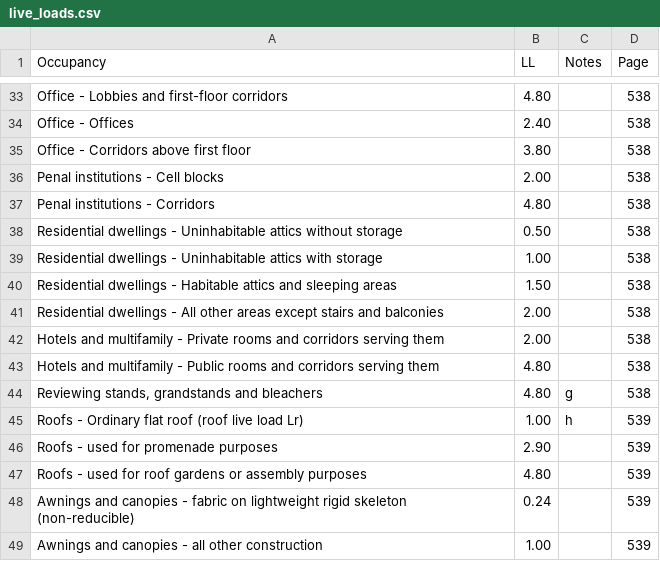
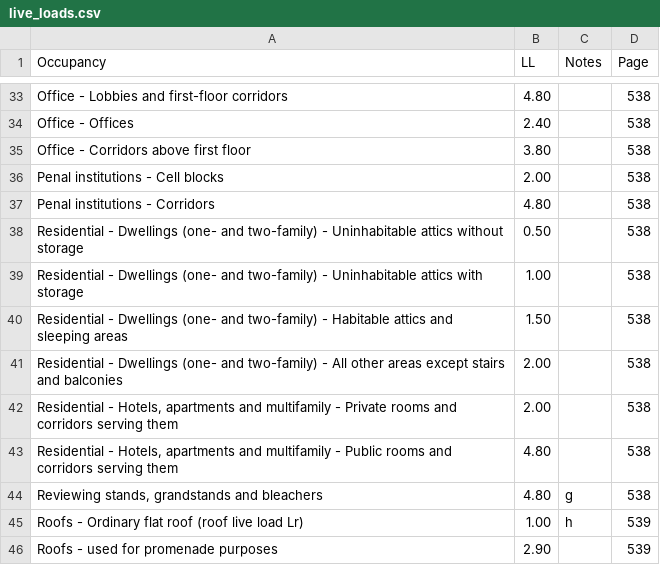
Before and after one commit to Mahamud830/bnbc, a CSV file: src/BnbcUltimatePro/Data/live_loads.csv, drawn as a sheet; only a part is shown, gaps mark what is left out; the shorter side is filled out with more unchanged rows.

```diff
--- a/src/BnbcUltimatePro/Data/live_loads.csv
+++ b/src/BnbcUltimatePro/Data/live_loads.csv
@@ -37,8 +37,8 @@ Penal institutions - Cell blocks|2.00||538
 Penal institutions - Corridors|4.80||538
-Residential dwellings - Uninhabitable attics without storage|0.50||538
-Residential dwellings - Uninhabitable attics with storage|1.00||538
-Residential dwellings - Habitable attics and sleeping areas|1.50||538
-Residential dwellings - All other areas except stairs and balconies|2.00||538
-Hotels and multifamily - Private rooms and corridors serving them|2.00||538
-Hotels and multifamily - Public rooms and corridors serving them|4.80||538
+Residential - Dwellings (one- and two-family) - Uninhabitable attics without storage|0.50||538
+Residential - Dwellings (one- and two-family) - Uninhabitable attics with storage|1.00||538
+Residential - Dwellings (one- and two-family) - Habitable attics and sleeping areas|1.50||538
+Residential - Dwellings (one- and two-family) - All other areas except stairs and balconies|2.00||538
+Residential - Hotels, apartments and multifamily - Private rooms and corridors serving them|2.00||538
+Residential - Hotels, apartments and multifamily - Public rooms and corridors serving them|4.80||538
 Reviewing stands, grandstands and bleachers|4.80|g|538
```
Also changed, not shown: 6 other files.
